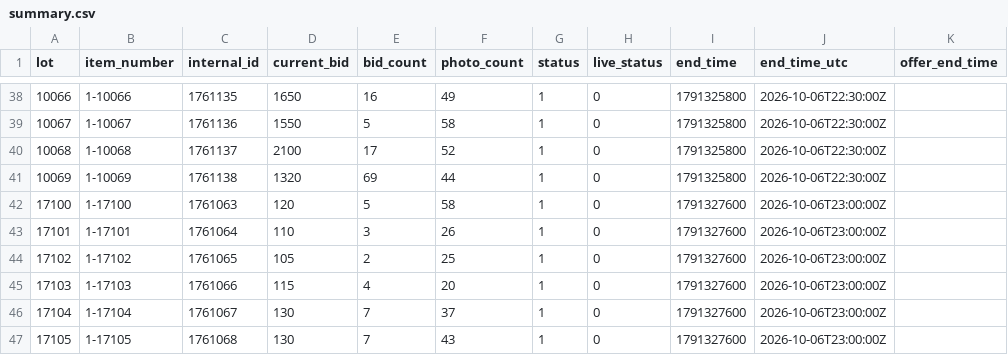
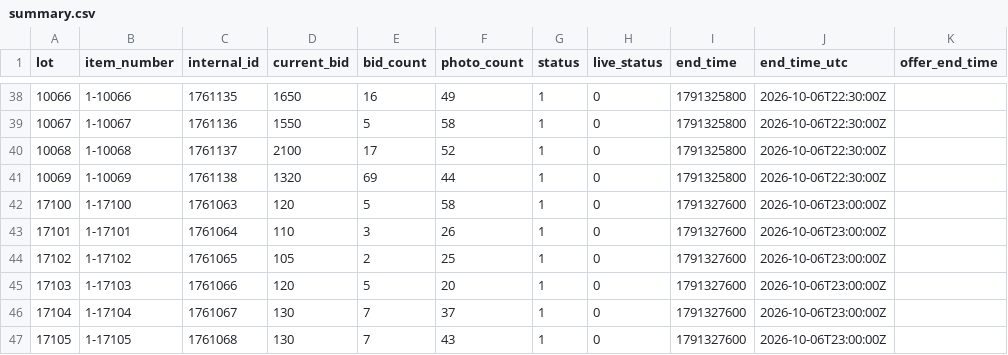
Before and after one commit to hatchmiw/orbitbid-auctions, a CSV file: auctions/1920/summary.csv, drawn as a sheet; only a part is shown, gaps mark what is left out; the diff names each change by its address in the sheet, - before the commit and + after, or states it on an @@ line.

```diff
--- a/auctions/1920/summary.csv
+++ b/auctions/1920/summary.csv
-D45 (current_bid): 115
+D45 (current_bid): 120
-E45 (bid_count): 4
+E45 (bid_count): 5
```
Also changed, not shown: 4 other files.
